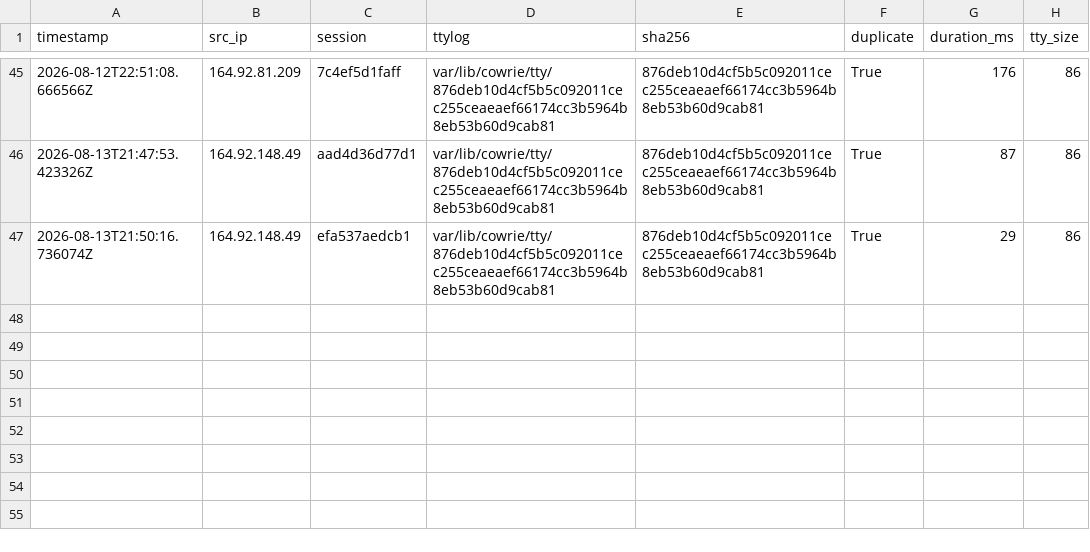
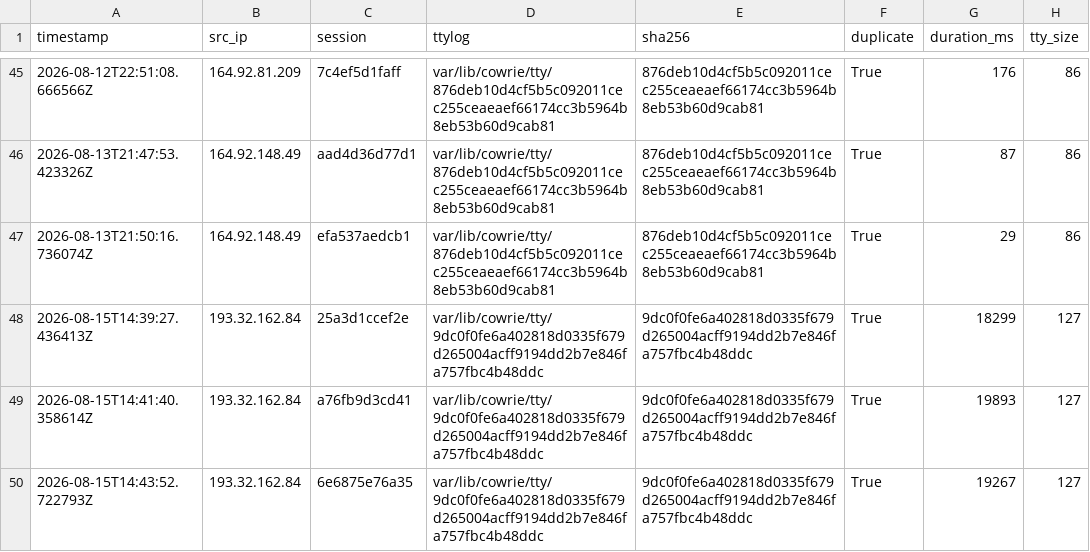
Before and after one commit to Prabhath-de/AWS_Honeypot, a CSV file: data/processed/campaign_summary.csv, drawn as a sheet; only a part is shown, gaps mark what is left out; the diff names each change by its address in the sheet, - before the commit and + after, or states it on an @@ line.

```diff
--- a/data/processed/campaign_summary.csv
+++ b/data/processed/campaign_summary.csv
+row 48: 2026-08-15T14:39:27.436413Z | 193.32.162.84 | 25a3d1ccef2e | var/lib/cowrie/tty/9dc0f0fe6a402818d0335f679d265004acff9194dd2b7e846fa757fbc4b48ddc | 9dc0f0fe6a402818d0335f679d265004acff9194dd2b7e846fa757fbc4b48ddc | True | 18299 | 127
+row 49: 2026-08-15T14:41:40.358614Z | 193.32.162.84 | a76fb9d3cd41 | var/lib/cowrie/tty/9dc0f0fe6a402818d0335f679d265004acff9194dd2b7e846fa757fbc4b48ddc | 9dc0f0fe6a402818d0335f679d265004acff9194dd2b7e846fa757fbc4b48ddc | True | 19893 | 127
+row 50: 2026-08-15T14:43:52.722793Z | 193.32.162.84 | 6e6875e76a35 | var/lib/cowrie/tty/9dc0f0fe6a402818d0335f679d265004acff9194dd2b7e846fa757fbc4b48ddc | 9dc0f0fe6a402818d0335f679d265004acff9194dd2b7e846fa757fbc4b48ddc | True | 19267 | 127
```
Also changed, not shown: data/processed/client_fingerprint.csv, data/processed/geoip_asn.csv, 9 other files.
